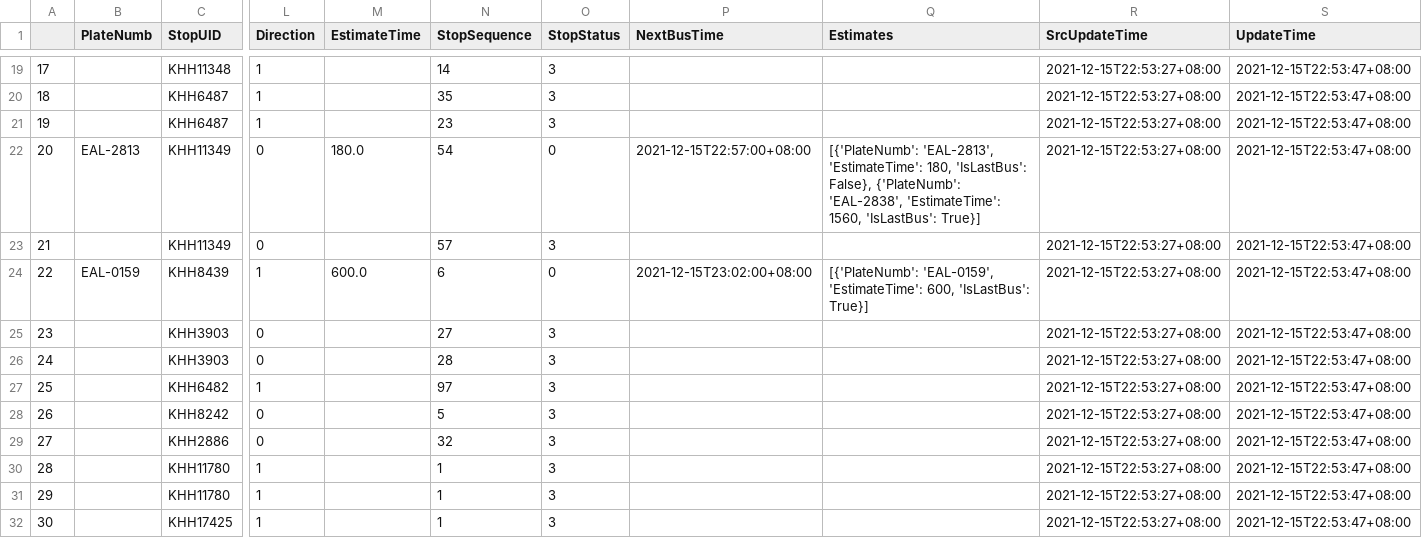
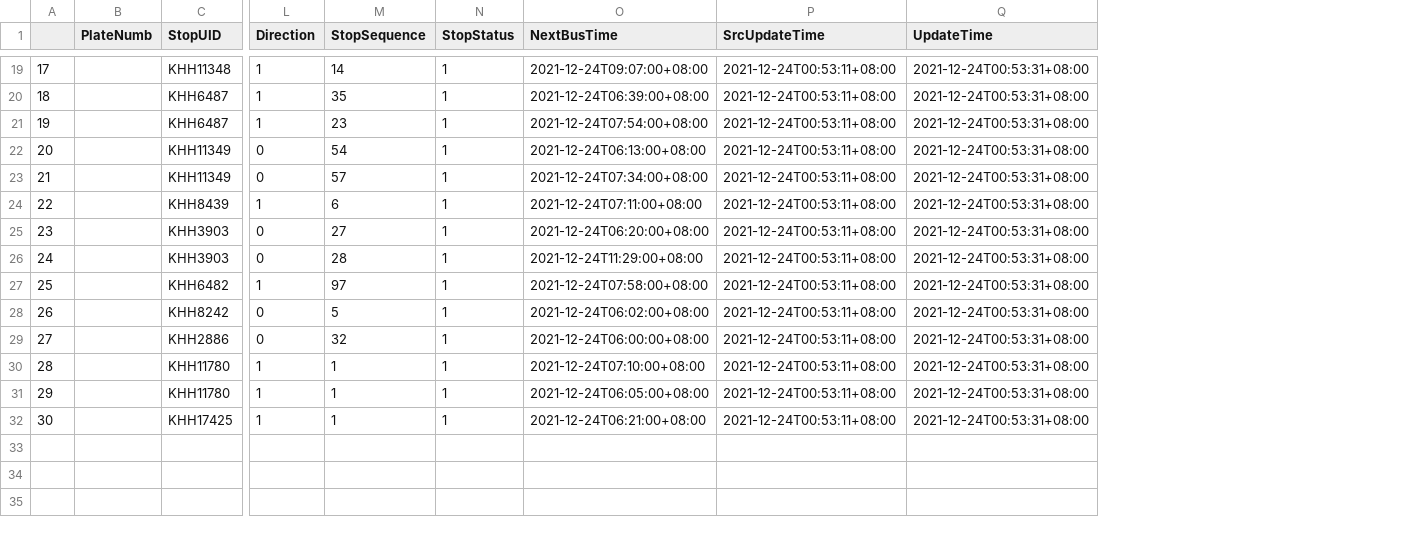
Before and after one commit to JunTeng1113/python, a CSV file: 程式設計(三)期末專題/csv/258.csv, drawn as a sheet; only a part is shown, gaps mark what is left out; removed rows and columns are numbered as before the commit, all else as after; the diff covers the shown part only; the diff names each change by its address in the sheet, - before the commit and + after, or states it on an @@ line.

```diff
--- a/程式設計(三)期末專題/csv/258.csv
+++ b/程式設計(三)期末專題/csv/258.csv
-column M (EstimateTime), rows 22-24: 180.0 |  | 600.0
-column Q (Estimates), rows 22-24: [{'PlateNumb': 'EAL-2813', 'EstimateTime': 180, 'IsLastBus': False}, {'PlateNumb': 'EAL-2838', 'EstimateTime': 1560, 'IsLastBus': True}] |  | [{'PlateNumb': 'EAL-0159', 'EstimateTime': 600, 'IsLastBus': True}]
-N19:N21 (StopStatus): 3
+N19:N21 (StopStatus): 1
-O19 (NextBusTime): (empty)
+O19 (NextBusTime): 2021-12-24T09:07:00+08:00
-P19:P32 (SrcUpdateTime): 2021-12-15T22:53:27+08:00
+P19:P32 (SrcUpdateTime): 2021-12-24T00:53:11+08:00
-Q19:Q32 (UpdateTime): 2021-12-15T22:53:47+08:00
+Q19:Q32 (UpdateTime): 2021-12-24T00:53:31+08:00
-O20 (NextBusTime): (empty)
+O20 (NextBusTime): 2021-12-24T06:39:00+08:00
-O21 (NextBusTime): (empty)
+O21 (NextBusTime): 2021-12-24T07:54:00+08:00
-B22 (PlateNumb): EAL-2813
+B22 (PlateNumb): (empty)
-N22 (StopStatus): 0
+N22 (StopStatus): 1
-O22 (NextBusTime): 2021-12-15T22:57:00+08:00
+O22 (NextBusTime): 2021-12-24T06:13:00+08:00
-N23 (StopStatus): 3
+N23 (StopStatus): 1
-O23 (NextBusTime): (empty)
+O23 (NextBusTime): 2021-12-24T07:34:00+08:00
-B24 (PlateNumb): EAL-0159
+B24 (PlateNumb): (empty)
-N24 (StopStatus): 0
+N24 (StopStatus): 1
-O24 (NextBusTime): 2021-12-15T23:02:00+08:00
+O24 (NextBusTime): 2021-12-24T07:11:00+08:00
-N25:N32 (StopStatus): 3
+N25:N32 (StopStatus): 1
-O25 (NextBusTime): (empty)
+O25 (NextBusTime): 2021-12-24T06:20:00+08:00
-O26 (NextBusTime): (empty)
+O26 (NextBusTime): 2021-12-24T11:29:00+08:00
-O27 (NextBusTime): (empty)
+O27 (NextBusTime): 2021-12-24T07:58:00+08:00
-O28 (NextBusTime): (empty)
+O28 (NextBusTime): 2021-12-24T06:02:00+08:00
-O29 (NextBusTime): (empty)
+O29 (NextBusTime): 2021-12-24T06:00:00+08:00
-O30 (NextBusTime): (empty)
+O30 (NextBusTime): 2021-12-24T07:10:00+08:00
-O31 (NextBusTime): (empty)
+O31 (NextBusTime): 2021-12-24T06:05:00+08:00
-O32 (NextBusTime): (empty)
+O32 (NextBusTime): 2021-12-24T06:21:00+08:00
```
Also changed, not shown: 72 edited cells elsewhere in this file, 程式設計(三)期末專題/csv/259.csv, 程式設計(三)期末專題/csv/882.csv, 13 other files.
